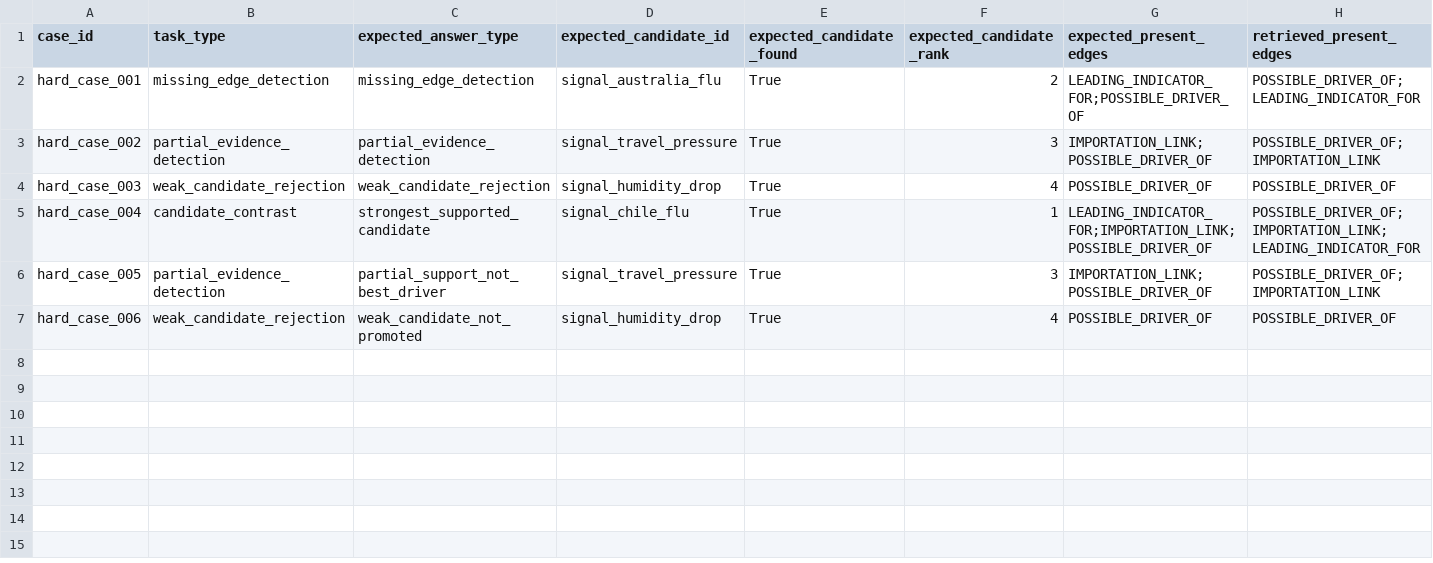
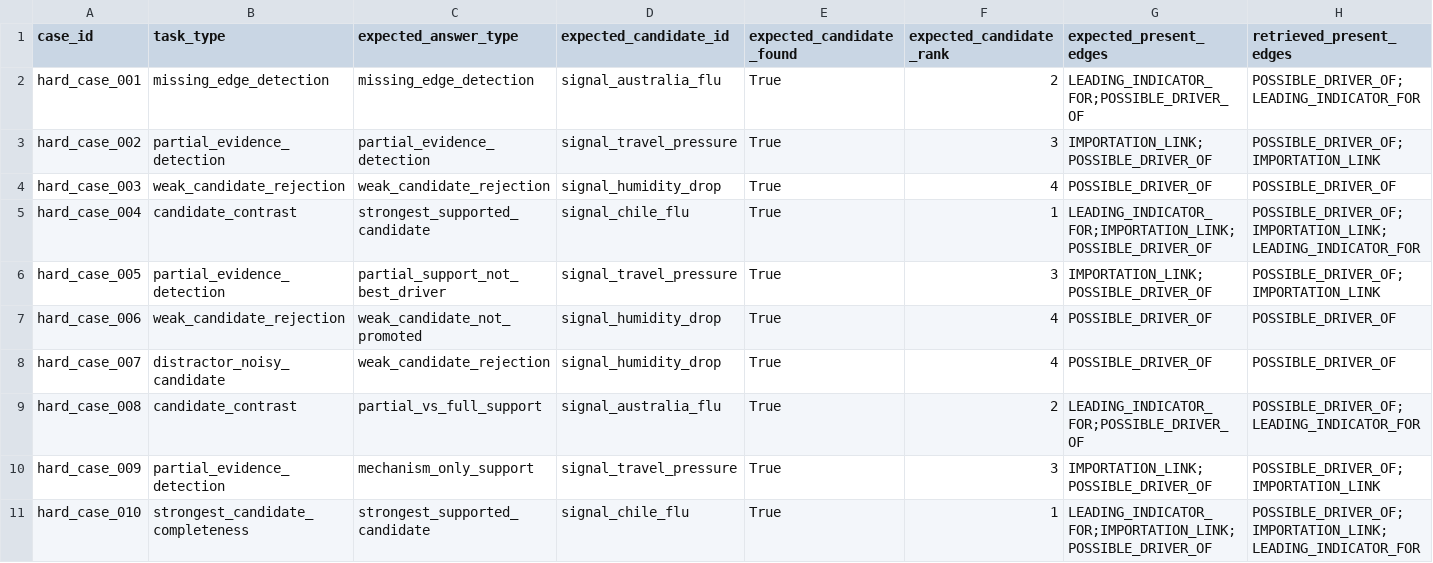
Before and after one commit to ChanduBlaze/Failure-Conditioned-GraphRAG-Prototype-for-EpiGraph, a CSV file: evals/results/hard_pilot_results.csv, drawn as a sheet; only a part is shown; rows hold the shown columns only; the diff names each change by its address in the sheet, - before the commit and + after, or states it on an @@ line.

```diff
--- a/evals/results/hard_pilot_results.csv
+++ b/evals/results/hard_pilot_results.csv
+row 8: hard_case_007 | distractor_noisy_candidate | weak_candidate_rejection | signal_humidity_drop | True | 4 | POSSIBLE_DRIVER_OF | POSSIBLE_DRIVER_OF
+row 9: hard_case_008 | candidate_contrast | partial_vs_full_support | signal_australia_flu | True | 2 | LEADING_INDICATOR_FOR;POSSIBLE_DRIVER_OF | POSSIBLE_DRIVER_OF;LEADING_INDICATOR_FOR
+row 10: hard_case_009 | partial_evidence_detection | mechanism_only_support | signal_travel_pressure | True | 3 | IMPORTATION_LINK;POSSIBLE_DRIVER_OF | POSSIBLE_DRIVER_OF;IMPORTATION_LINK
+row 11: hard_case_010 | strongest_candidate_completeness | strongest_supported_candidate | signal_chile_flu | True | 1 | LEADING_INDICATOR_FOR;IMPORTATION_LINK;POSSIBLE_DRIVER_OF | POSSIBLE_DRIVER_OF;IMPORTATION_LINK;LEADING_INDICATOR_FOR
```
Also changed, not shown: evals/results/hard_pilot_summary.csv, evals/results/llm_hard_pilot_results.csv, 6 other files.
